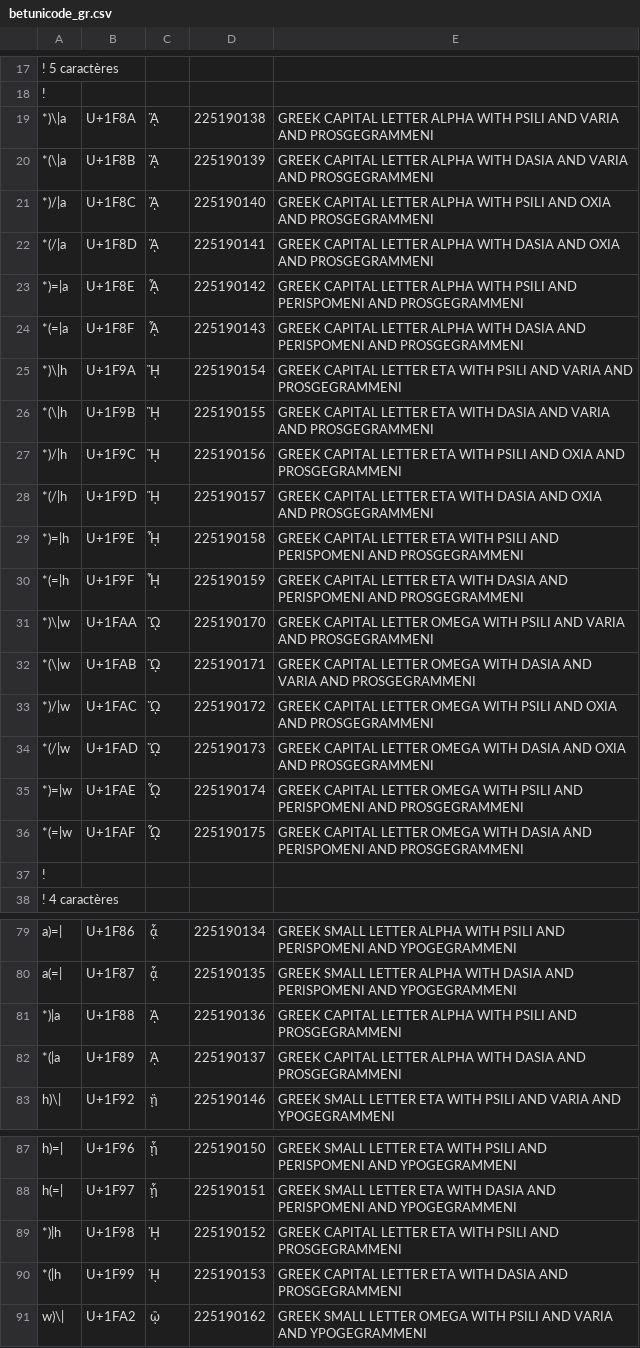
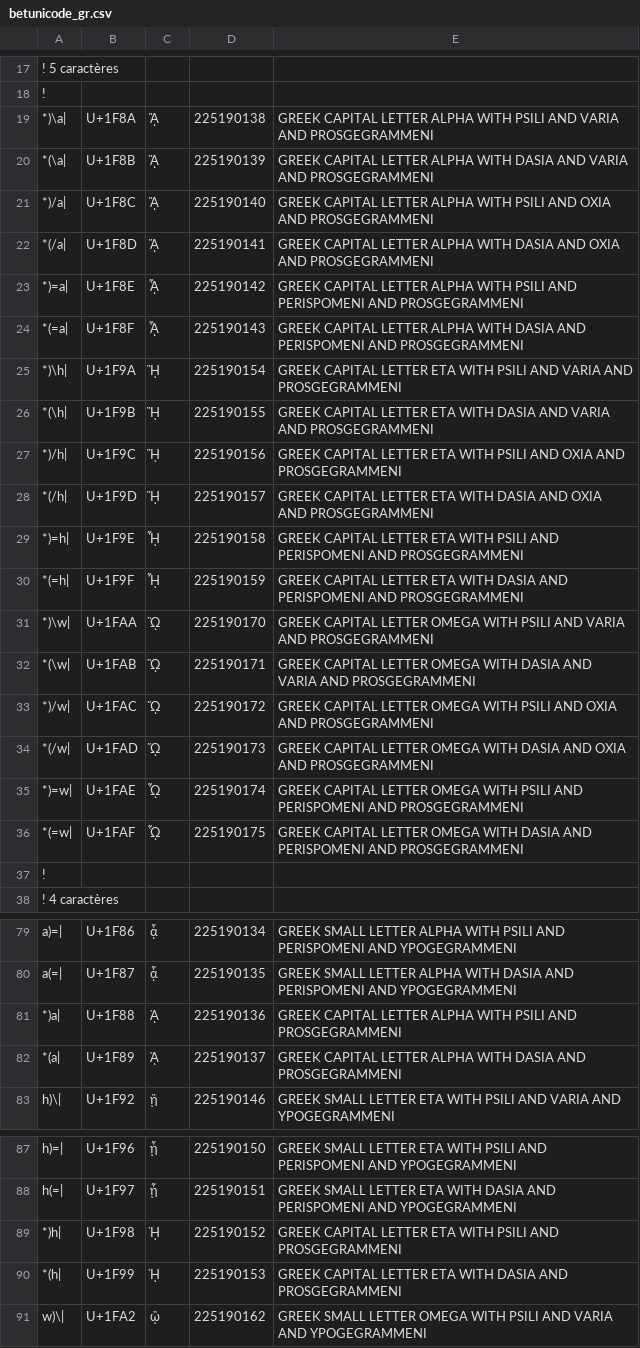
Before and after one commit to PhVerkerk/Eulexis_off_line, a CSV file: Eulexis_data/betunicode_gr.csv, drawn as a sheet; only a part is shown, gaps mark what is left out; the diff covers the shown part only.

Commit message:
Correction de la position du iota-souscrit dans les majuscules.

```diff
--- a/Eulexis_data/betunicode_gr.csv
+++ b/Eulexis_data/betunicode_gr.csv
@@ -18,20 +18,20 @@
  !				
-*)\|a	U+1F8A	ᾊ	225190138	GREEK CAPITAL LETTER ALPHA WITH PSILI AND VARIA AND PROSGEGRAMMENI
-*(\|a	U+1F8B	ᾋ	225190139	GREEK CAPITAL LETTER ALPHA WITH DASIA AND VARIA AND PROSGEGRAMMENI
-*)/|a	U+1F8C	ᾌ	225190140	GREEK CAPITAL LETTER ALPHA WITH PSILI AND OXIA AND PROSGEGRAMMENI
-*(/|a	U+1F8D	ᾍ	225190141	GREEK CAPITAL LETTER ALPHA WITH DASIA AND OXIA AND PROSGEGRAMMENI
-*)=|a	U+1F8E	ᾎ	225190142	GREEK CAPITAL LETTER ALPHA WITH PSILI AND PERISPOMENI AND PROSGEGRAMMENI
-*(=|a	U+1F8F	ᾏ	225190143	GREEK CAPITAL LETTER ALPHA WITH DASIA AND PERISPOMENI AND PROSGEGRAMMENI
-*)\|h	U+1F9A	ᾚ	225190154	GREEK CAPITAL LETTER ETA WITH PSILI AND VARIA AND PROSGEGRAMMENI
-*(\|h	U+1F9B	ᾛ	225190155	GREEK CAPITAL LETTER ETA WITH DASIA AND VARIA AND PROSGEGRAMMENI
-*)/|h	U+1F9C	ᾜ	225190156	GREEK CAPITAL LETTER ETA WITH PSILI AND OXIA AND PROSGEGRAMMENI
-*(/|h	U+1F9D	ᾝ	225190157	GREEK CAPITAL LETTER ETA WITH DASIA AND OXIA AND PROSGEGRAMMENI
-*)=|h	U+1F9E	ᾞ	225190158	GREEK CAPITAL LETTER ETA WITH PSILI AND PERISPOMENI AND PROSGEGRAMMENI
-*(=|h	U+1F9F	ᾟ	225190159	GREEK CAPITAL LETTER ETA WITH DASIA AND PERISPOMENI AND PROSGEGRAMMENI
-*)\|w	U+1FAA	ᾪ	225190170	GREEK CAPITAL LETTER OMEGA WITH PSILI AND VARIA AND PROSGEGRAMMENI
-*(\|w	U+1FAB	ᾫ	225190171	GREEK CAPITAL LETTER OMEGA WITH DASIA AND VARIA AND PROSGEGRAMMENI
-*)/|w	U+1FAC	ᾬ	225190172	GREEK CAPITAL LETTER OMEGA WITH PSILI AND OXIA AND PROSGEGRAMMENI
-*(/|w	U+1FAD	ᾭ	225190173	GREEK CAPITAL LETTER OMEGA WITH DASIA AND OXIA AND PROSGEGRAMMENI
-*)=|w	U+1FAE	ᾮ	225190174	GREEK CAPITAL LETTER OMEGA WITH PSILI AND PERISPOMENI AND PROSGEGRAMMENI
-*(=|w	U+1FAF	ᾯ	225190175	GREEK CAPITAL LETTER OMEGA WITH DASIA AND PERISPOMENI AND PROSGEGRAMMENI
+*)\a|	U+1F8A	ᾊ	225190138	GREEK CAPITAL LETTER ALPHA WITH PSILI AND VARIA AND PROSGEGRAMMENI
+*(\a|	U+1F8B	ᾋ	225190139	GREEK CAPITAL LETTER ALPHA WITH DASIA AND VARIA AND PROSGEGRAMMENI
+*)/a|	U+1F8C	ᾌ	225190140	GREEK CAPITAL LETTER ALPHA WITH PSILI AND OXIA AND PROSGEGRAMMENI
+*(/a|	U+1F8D	ᾍ	225190141	GREEK CAPITAL LETTER ALPHA WITH DASIA AND OXIA AND PROSGEGRAMMENI
+*)=a|	U+1F8E	ᾎ	225190142	GREEK CAPITAL LETTER ALPHA WITH PSILI AND PERISPOMENI AND PROSGEGRAMMENI
+*(=a|	U+1F8F	ᾏ	225190143	GREEK CAPITAL LETTER ALPHA WITH DASIA AND PERISPOMENI AND PROSGEGRAMMENI
+*)\h|	U+1F9A	ᾚ	225190154	GREEK CAPITAL LETTER ETA WITH PSILI AND VARIA AND PROSGEGRAMMENI
+*(\h|	U+1F9B	ᾛ	225190155	GREEK CAPITAL LETTER ETA WITH DASIA AND VARIA AND PROSGEGRAMMENI
+*)/h|	U+1F9C	ᾜ	225190156	GREEK CAPITAL LETTER ETA WITH PSILI AND OXIA AND PROSGEGRAMMENI
+*(/h|	U+1F9D	ᾝ	225190157	GREEK CAPITAL LETTER ETA WITH DASIA AND OXIA AND PROSGEGRAMMENI
+*)=h|	U+1F9E	ᾞ	225190158	GREEK CAPITAL LETTER ETA WITH PSILI AND PERISPOMENI AND PROSGEGRAMMENI
+*(=h|	U+1F9F	ᾟ	225190159	GREEK CAPITAL LETTER ETA WITH DASIA AND PERISPOMENI AND PROSGEGRAMMENI
+*)\w|	U+1FAA	ᾪ	225190170	GREEK CAPITAL LETTER OMEGA WITH PSILI AND VARIA AND PROSGEGRAMMENI
+*(\w|	U+1FAB	ᾫ	225190171	GREEK CAPITAL LETTER OMEGA WITH DASIA AND VARIA AND PROSGEGRAMMENI
+*)/w|	U+1FAC	ᾬ	225190172	GREEK CAPITAL LETTER OMEGA WITH PSILI AND OXIA AND PROSGEGRAMMENI
+*(/w|	U+1FAD	ᾭ	225190173	GREEK CAPITAL LETTER OMEGA WITH DASIA AND OXIA AND PROSGEGRAMMENI
+*)=w|	U+1FAE	ᾮ	225190174	GREEK CAPITAL LETTER OMEGA WITH PSILI AND PERISPOMENI AND PROSGEGRAMMENI
+*(=w|	U+1FAF	ᾯ	225190175	GREEK CAPITAL LETTER OMEGA WITH DASIA AND PERISPOMENI AND PROSGEGRAMMENI
  !				
@@ -80,4 +80,4 @@ a)=|	U+1F86	ᾆ	225190134	GREEK SMALL LETTER ALPHA WITH PSILI AND PERISPOMENI AN
 a(=|	U+1F87	ᾇ	225190135	GREEK SMALL LETTER ALPHA WITH DASIA AND PERISPOMENI AND YPOGEGRAMMENI
-*)|a	U+1F88	ᾈ	225190136	GREEK CAPITAL LETTER ALPHA WITH PSILI AND PROSGEGRAMMENI
-*(|a	U+1F89	ᾉ	225190137	GREEK CAPITAL LETTER ALPHA WITH DASIA AND PROSGEGRAMMENI
+*)a|	U+1F88	ᾈ	225190136	GREEK CAPITAL LETTER ALPHA WITH PSILI AND PROSGEGRAMMENI
+*(a|	U+1F89	ᾉ	225190137	GREEK CAPITAL LETTER ALPHA WITH DASIA AND PROSGEGRAMMENI
 h)\|	U+1F92	ᾒ	225190146	GREEK SMALL LETTER ETA WITH PSILI AND VARIA AND YPOGEGRAMMENI
@@ -88,4 +88,4 @@ h)=|	U+1F96	ᾖ	225190150	GREEK SMALL LETTER ETA WITH PSILI AND PERISPOMENI AND
 h(=|	U+1F97	ᾗ	225190151	GREEK SMALL LETTER ETA WITH DASIA AND PERISPOMENI AND YPOGEGRAMMENI
-*)|h	U+1F98	ᾘ	225190152	GREEK CAPITAL LETTER ETA WITH PSILI AND PROSGEGRAMMENI
-*(|h	U+1F99	ᾙ	225190153	GREEK CAPITAL LETTER ETA WITH DASIA AND PROSGEGRAMMENI
+*)h|	U+1F98	ᾘ	225190152	GREEK CAPITAL LETTER ETA WITH PSILI AND PROSGEGRAMMENI
+*(h|	U+1F99	ᾙ	225190153	GREEK CAPITAL LETTER ETA WITH DASIA AND PROSGEGRAMMENI
 w)\|	U+1FA2	ᾢ	225190162	GREEK SMALL LETTER OMEGA WITH PSILI AND VARIA AND YPOGEGRAMMENI
```
Also changed, not shown: 5 edited cells elsewhere in this file.
